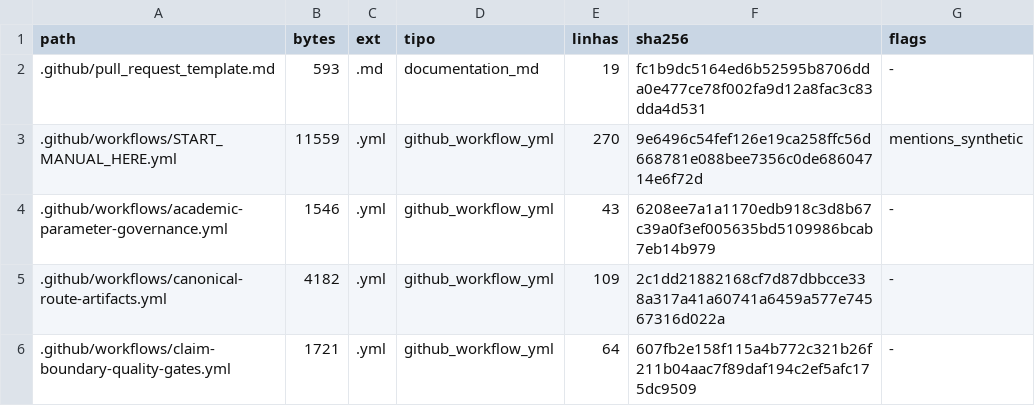
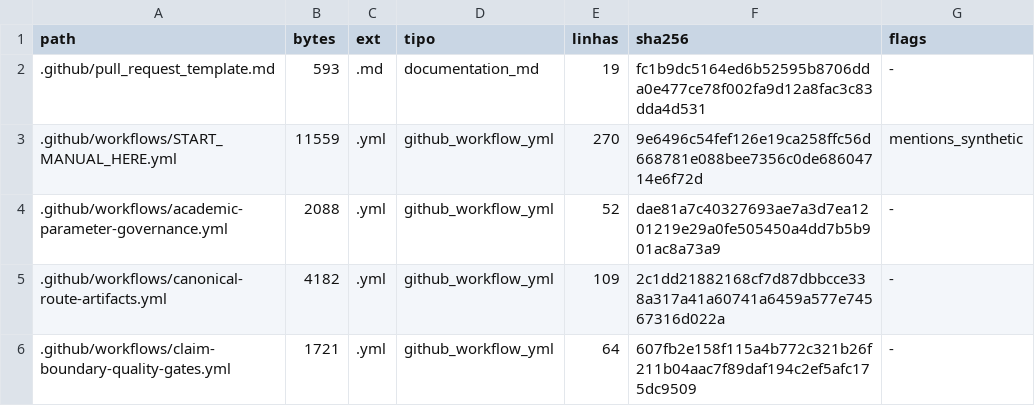
Before and after one commit to rafaelmeloreisnovo/relativity-living-light, a TSV file: data/results/repo_inventory.tsv, drawn as a sheet; only a part is shown.

```diff
--- a/data/results/repo_inventory.tsv
+++ b/data/results/repo_inventory.tsv
@@ -3,3 +3,3 @@ path	bytes	ext	tipo	linhas	sha256	flags
 .github/workflows/START_MANUAL_HERE.yml	11559	.yml	github_workflow_yml	270	9e6496c54fef126e19ca258ffc56d668781e088bee7356c0de68604714e6f72d	mentions_synthetic
-.github/workflows/academic-parameter-governance.yml	1546	.yml	github_workflow_yml	43	6208ee7a1a1170edb918c3d8b67c39a0f3ef005635bd5109986bcab7eb14b979	-
+.github/workflows/academic-parameter-governance.yml	2088	.yml	github_workflow_yml	52	dae81a7c40327693ae7a3d7ea1201219e29a0fe505450a4dd7b5b901ac8a73a9	-
 .github/workflows/canonical-route-artifacts.yml	4182	.yml	github_workflow_yml	109	2c1dd21882168cf7d87dbbcce338a317a41a60741a6459a577e74567316d022a	-
```
Also changed, not shown: 5 other files.
